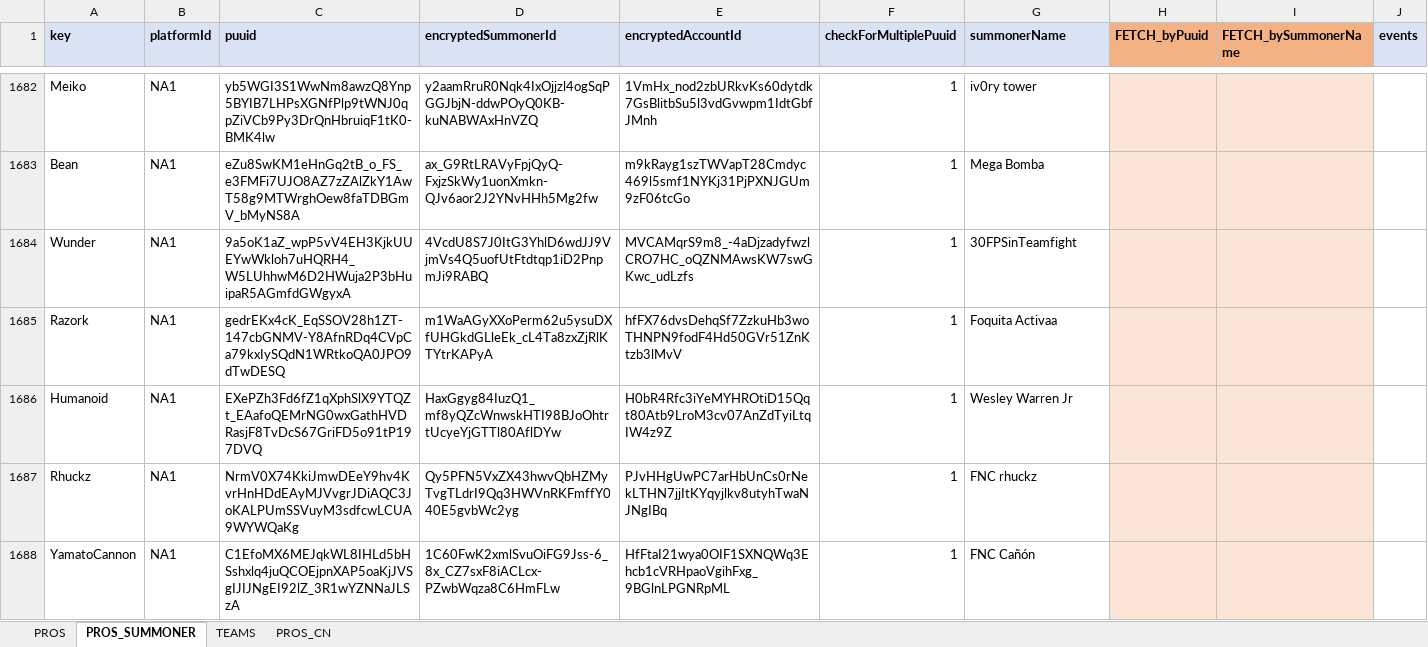
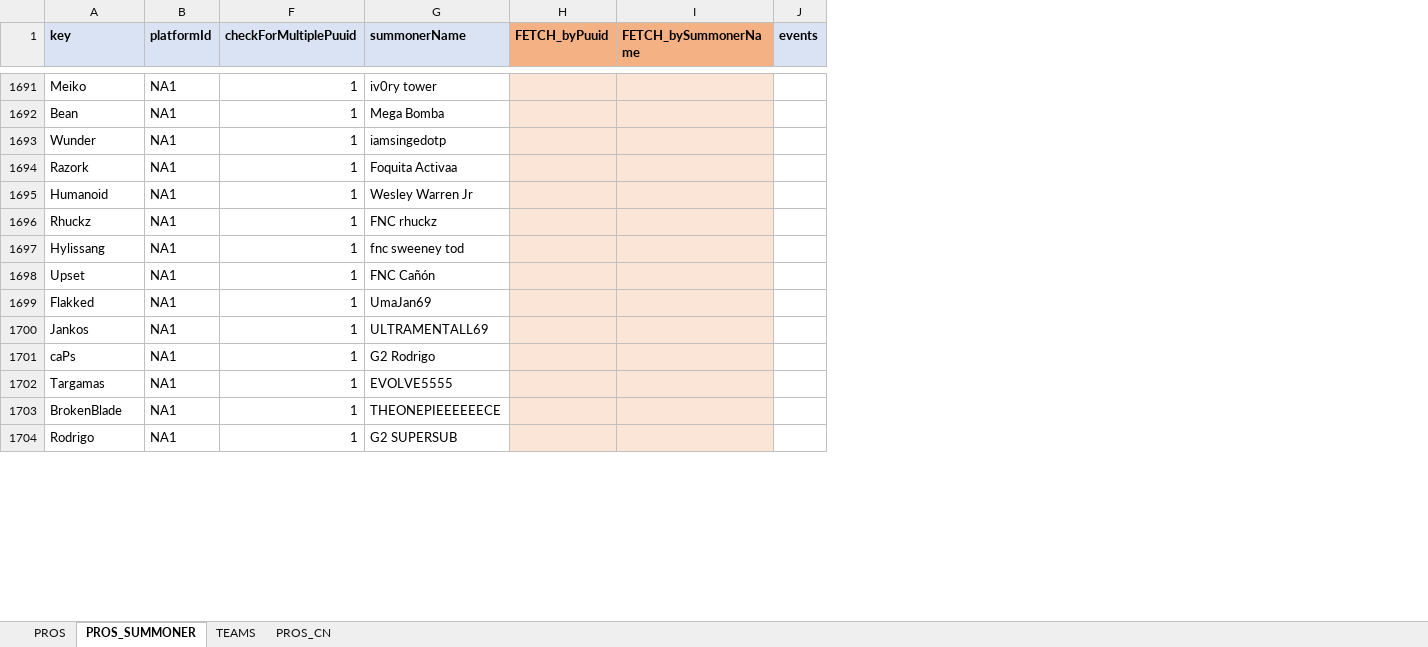
Before and after one commit to hk86/lolvvv-assets, an Excel workbook: private/STATIC_DATA_5.xlsm, sheet PROS_SUMMONER, drawn as a sheet; only a part is shown, gaps mark what is left out; values as stored, in another font and other column widths than the file's, no borders; conditional formats not drawn; removed rows and columns are numbered as before the commit, all else as after; the diff covers the shown part only; the diff names each change by its address in the sheet, - before the commit and + after, or states it on an @@ line.

Commit message:
new worlds accounts

```diff
--- a/private/STATIC_DATA_5.xlsm (sheet PROS_SUMMONER)
+++ b/private/STATIC_DATA_5.xlsm (sheet PROS_SUMMONER)
@@ column C (puuid) hidden, rows 1682-1688: yb5WGI3S1WwNm8awzQ8Ynp5BYIB7LHPsXGNfPlp9tWNJ0qpZiVCb9Py3DrQnHbruiqF1tK0-BMK4lw | eZu8SwKM1eHnGq2tB_o_FS_e3FMFi7UJO8AZ7zZAlZkY1AwT58g9MTWrghOew8faTDBGmV_bMyNS8A | 9a5oK1aZ_wpP5vV4EH3KjkUUEYwWkloh7uHQRH4_W5LUhhwM6D2HWuja2P3bHuipaR5AGmfdGWgyxA | gedrEKx4cK_EqSSOV28h1ZT-147cbGNMV-Y8AfnRDq4CVpCa79kxIySQdN1WRtkoQA0JPO9dTwDESQ | EXePZh3Fd6fZ1qXphSlX9YTQZt_EAafoQEMrNG0wxGathHVDRasjF8TvDcS67GriFD5o91tP197DVQ | NrmV0X74KkiJmwDEeY9hv4KvrHnHDdEAyMJVvgrJDiAQC3JoKALPUmSSVuyM3sdfcwLCUA9WYWQaKg | C1EfoMX6MEJqkWL8IHLd5bHSshxlq4juQCOEjpnXAP5oaKjJVSgIJIJNgEI92lZ_3R1wYZNNaJLSzA @@
@@ column D (encryptedSummonerId) hidden, rows 1682-1688: y2aamRruR0Nqk4IxOjjzl4ogSqPGGJbjN-ddwPOyQ0KB-kuNABWAxHnVZQ | ax_G9RtLRAVyFpjQyQ-FxjzSkWy1uonXmkn-QJv6aor2J2YNvHHh5Mg2fw | 4VcdU8S7J0ItG3YhlD6wdJJ9VjmVs4Q5uofUtFtdtqp1iD2PnpmJi9RABQ | m1WaAGyXXoPerm62u5ysuDXfUHGkdGLleEk_cL4Ta8zxZjRlKTYtrKAPyA | HaxGgyg84IuzQ1_mf8yQZcWnwskHTI98BJoOhtrtUcyeYjGTTl80AflDYw | Qy5PFN5VxZX43hwvQbHZMyTvgTLdrI9Qq3HWVnRKFmffY040E5gvbWc2yg | 1C60FwK2xmlSvuOiFG9Jss-6_8x_CZ7sxF8iACLcx-PZwbWqza8C6HmFLw @@
@@ column E (encryptedAccountId) hidden, rows 1682-1688: 1VmHx_nod2zbURkvKs60dytdk7GsBlitbSu5l3vdGvwpm1IdtGbfJMnh | m9kRayg1szTWVapT28Cmdyc469l5smf1NYKj31PjPXNJGUm9zF06tcGo | MVCAMqrS9m8_-4aDjzadyfwzlCRO7HC_oQZNMAwsKW7swGKwc_udLzfs | hfFX76dvsDehqSf7ZzkuHb3woTHNPN9fodF4Hd50GVr51ZnKtzb3lMvV | H0bR4Rfc3iYeMYHROtiD15Qqt80Atb9LroM3cv07AnZdTyiLtqIW4z9Z | PJvHHgUwPC7arHbUnCs0rNekLTHN7jjItKYqyjlkv8utyhTwaNJNgIBq | HfFtaI21wya0OIF1SXNQWq3Ehcb1cVRHpaoVgihFxg_9BGlnLPGNRpML @@
-G1693 (summonerName): 30FPSinTeamfight
+G1693 (summonerName): iamsingedotp
+row 1697: Hylissang | NA1 | 1 | fnc sweeney tod
-A1698 (key): YamatoCannon
+A1698 (key): Upset
+row 1699: Flakked | NA1 | 1 | UmaJan69
+row 1700: Jankos | NA1 | 1 | ULTRAMENTALL69
+row 1701: caPs | NA1 | 1 | G2 Rodrigo
+row 1702: Targamas | NA1 | 1 | EVOLVE5555
+row 1703: BrokenBlade | NA1 | 1 | THEONEPIEEEEEECE
+row 1704: Rodrigo | NA1 | 1 | G2 SUPERSUB
```
Also changed, not shown: 28 added rows and 5 edited cells elsewhere in this sheet, formulas that keep their value, hidden cells.
